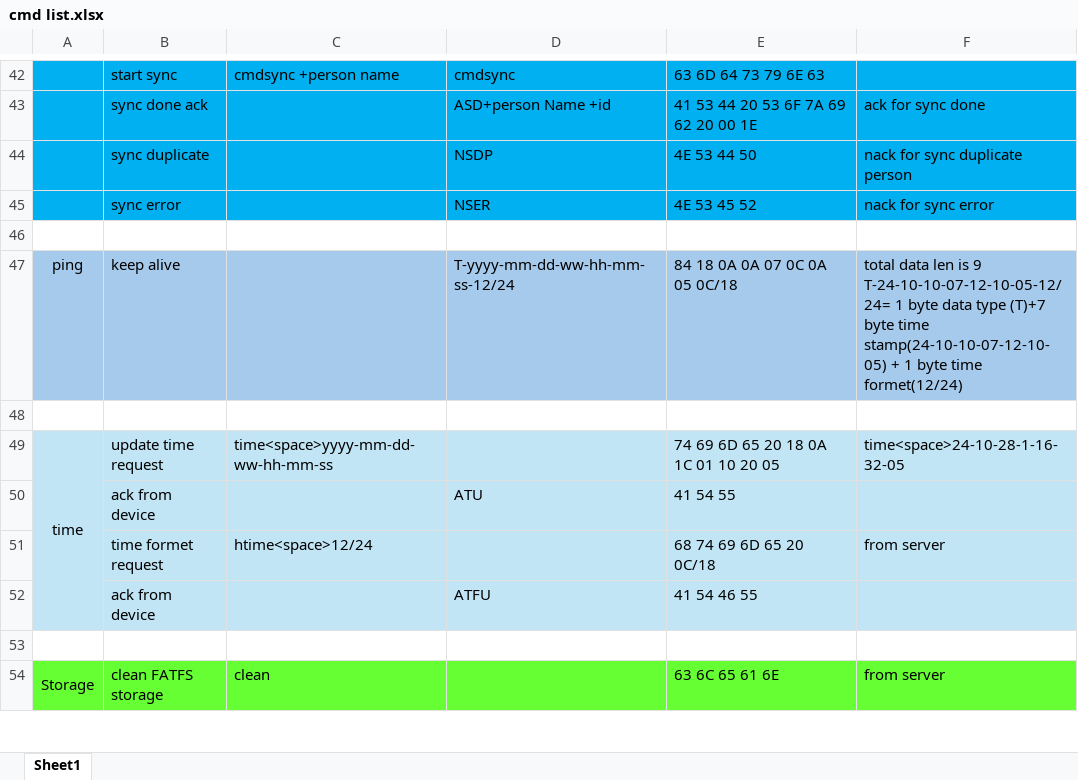
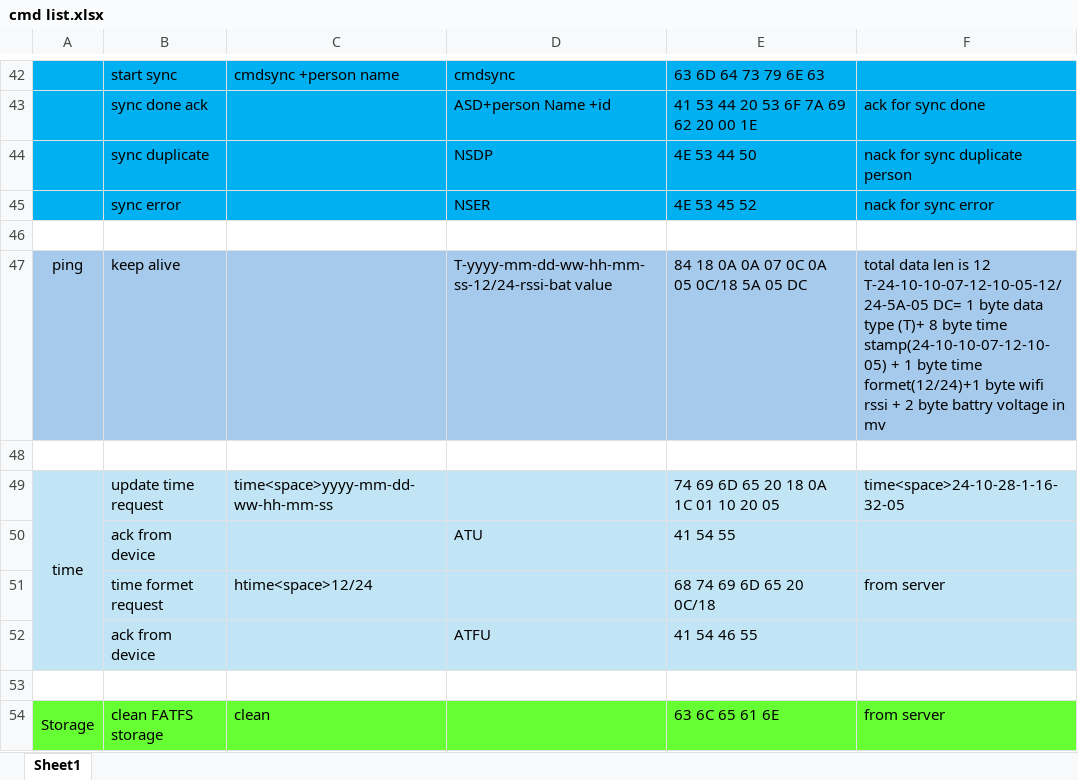
Before and after one commit to sozibalmamun/ESP32_Project, an Excel workbook: doc/cmd list.xlsx, sheet Sheet1, drawn as a sheet; only a part is shown, gaps mark what is left out; values as stored, in another font and other column widths than the file's, no borders; ↵ is a line break in a cell; the diff names each change by its address in the sheet, - before the commit and + after, or states it on an @@ line.

Commit message:
add battry in ping payload

```diff
--- a/doc/cmd list.xlsx (sheet Sheet1)
+++ b/doc/cmd list.xlsx (sheet Sheet1)
-D47: T-yyyy-mm-dd-ww-hh-mm-ss-12/24
+D47: T-yyyy-mm-dd-ww-hh-mm-ss-12/24-rssi-bat value
-E47: 84 18 0A 0A 07 0C 0A 05 0C/18
+E47: 84 18 0A 0A 07 0C 0A 05 0C/18 5A 05 DC
-F47: …len is 9 ↵ T-24-10-10-07-12-10-05-12/24= 1 byte data type (T)+7 byte time stamp(24-10-10-07-12-10-05) + 1 byte time formet(12/24)
+F47: …len is 12 ↵ T-24-10-10-07-12-10-05-12/24-5A-05 DC= 1 byte data type (T)+ 8 byte time stamp(24-10-10-07-12-10-05) + 1 byte time formet(12/24)+1 byte wifi rssi + 2 byte battry voltage in mv
```
Also changed, not shown: 7 other files.
